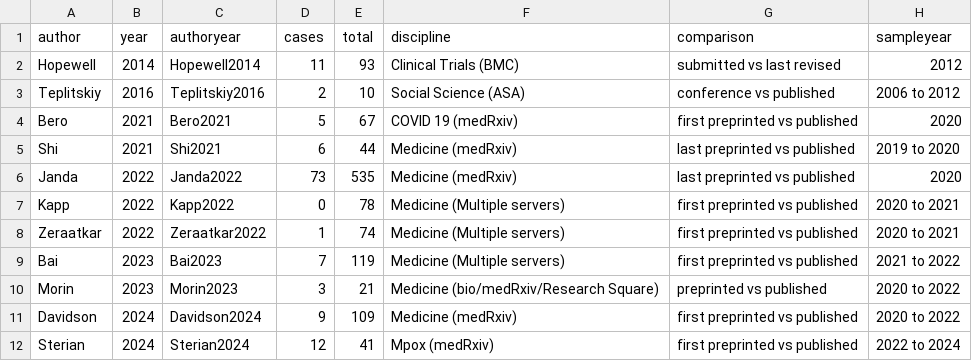
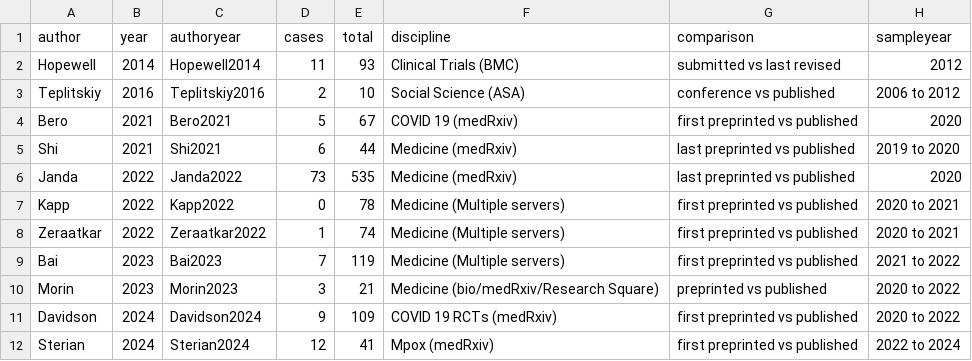
Before and after one commit to MarioMalicki/Manuscript-Changes-Tracker, a CSV file: Sample.csv, drawn as a sheet.

Commit message:
Update Sample.csv
Updated Davidson to COVID 19 RCTs

```diff
--- a/Sample.csv
+++ b/Sample.csv
@@ -10,3 +10,3 @@ Bai,2023,Bai2023,7,119,Medicine (Multiple servers),first preprinted vs published
 Morin,2023,Morin2023,3,21,Medicine (bio/medRxiv/Research Square),preprinted vs published,2020 to 2022
-Davidson,2024,Davidson2024,9,109,Medicine (medRxiv),first preprinted vs published,2020 to 2022
+Davidson,2024,Davidson2024,9,109,COVID 19 RCTs (medRxiv),first preprinted vs published,2020 to 2022
 Sterian,2024,Sterian2024,12,41,Mpox (medRxiv),first preprinted vs published,2022 to 2024
```
